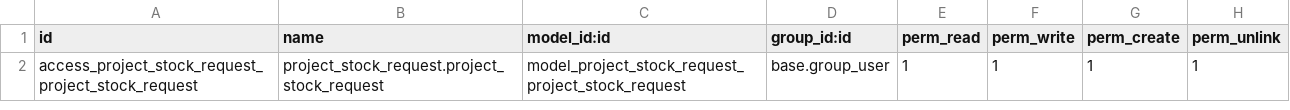
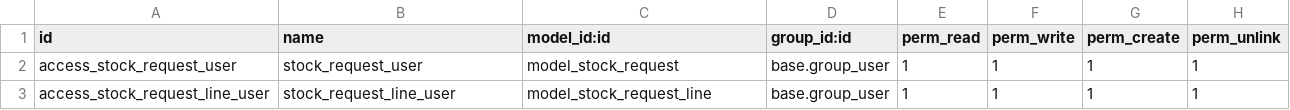
Before and after one commit to halltech-ci/sotic_erp, a CSV file: project_stock_request/security/ir.model.access.csv, drawn as a sheet.

Commit message:
Adding views in project_stock_request

```diff
--- a/project_stock_request/security/ir.model.access.csv
+++ b/project_stock_request/security/ir.model.access.csv
@@ -1,2 +1,3 @@
 id,name,model_id:id,group_id:id,perm_read,perm_write,perm_create,perm_unlink
-access_project_stock_request_project_stock_request,project_stock_request.project_stock_request,model_project_stock_request_project_stock_request,base.group_user,1,1,1,1
+access_stock_request_user,stock_request_user,model_stock_request,base.group_user,1,1,1,1
+access_stock_request_line_user,stock_request_line_user,model_stock_request_line,base.group_user,1,1,1,1
```
Also changed, not shown: 5 other files.
